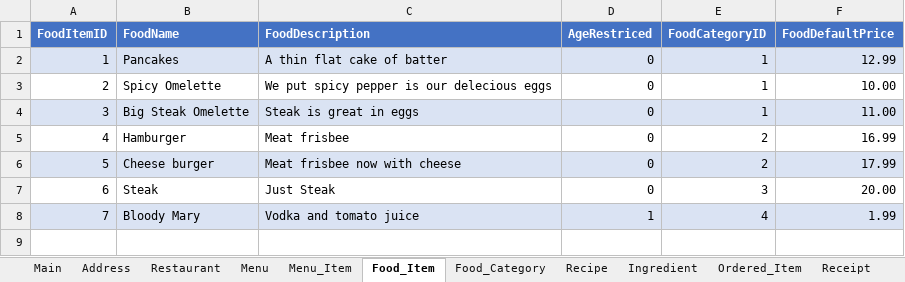
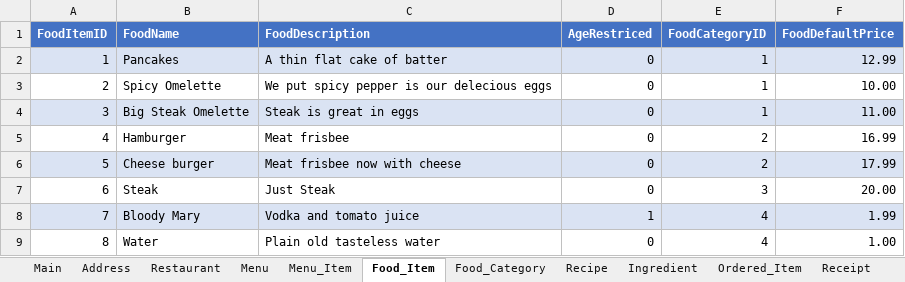
Before and after one commit to Korbin-Dansie/RedCanariesSQL, an Excel workbook: RedCanariesCVS.xlsx, sheet Food_Item, drawn as a sheet; values as stored, in another font and other column widths than the file's, no borders; the diff names each change by its address in the sheet, - before the commit and + after, or states it on an @@ line.

```diff
--- a/RedCanariesCVS.xlsx (sheet Food_Item)
+++ b/RedCanariesCVS.xlsx (sheet Food_Item)
+row 9: 8 | Water | Plain old tasteless water | 0 | 4 | 1.00
```
Also changed, not shown: sheet Receipt, sheet Recipe, sheet Ingredient, 4 other files.
